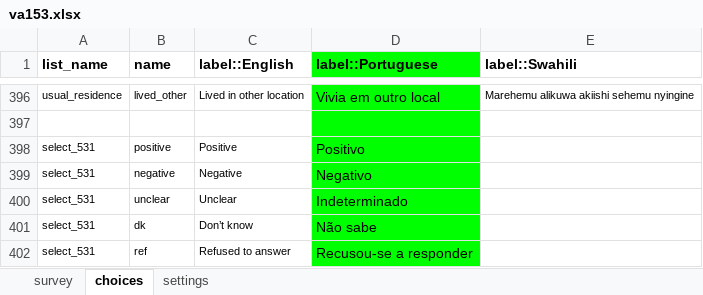
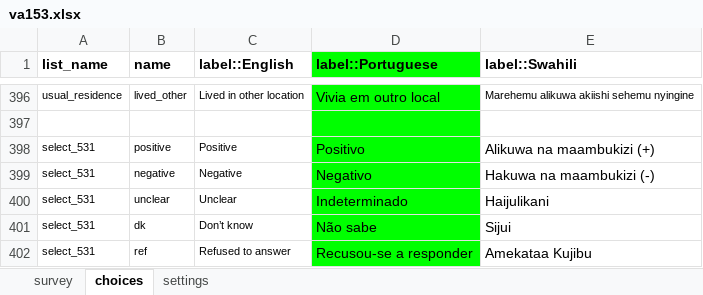
Before and after one commit to linl33/bohemia, an Excel workbook: forms/va153/va153.xlsx, sheet choices, drawn as a sheet; only a part is shown, gaps mark what is left out; values as stored, in another font and other column widths than the file's, no borders; charts and pictures not drawn; the diff names each change by its address in the sheet, - before the commit and + after, or states it on an @@ line.

```diff
--- a/forms/va153/va153.xlsx (sheet choices)
+++ b/forms/va153/va153.xlsx (sheet choices)
-E398 (label::Swahili): (empty)
+E398 (label::Swahili): Alikuwa na maambukizi (+)
-E399 (label::Swahili): (empty)
+E399 (label::Swahili): Hakuwa na maambukizi (-)
-E400 (label::Swahili): (empty)
+E400 (label::Swahili): Haijulikani
-E401 (label::Swahili): (empty)
+E401 (label::Swahili): Sijui
-E402 (label::Swahili): (empty)
+E402 (label::Swahili): Amekataa Kujibu
```
Also changed, not shown: sheet survey, sheet settings, 1 other file.
